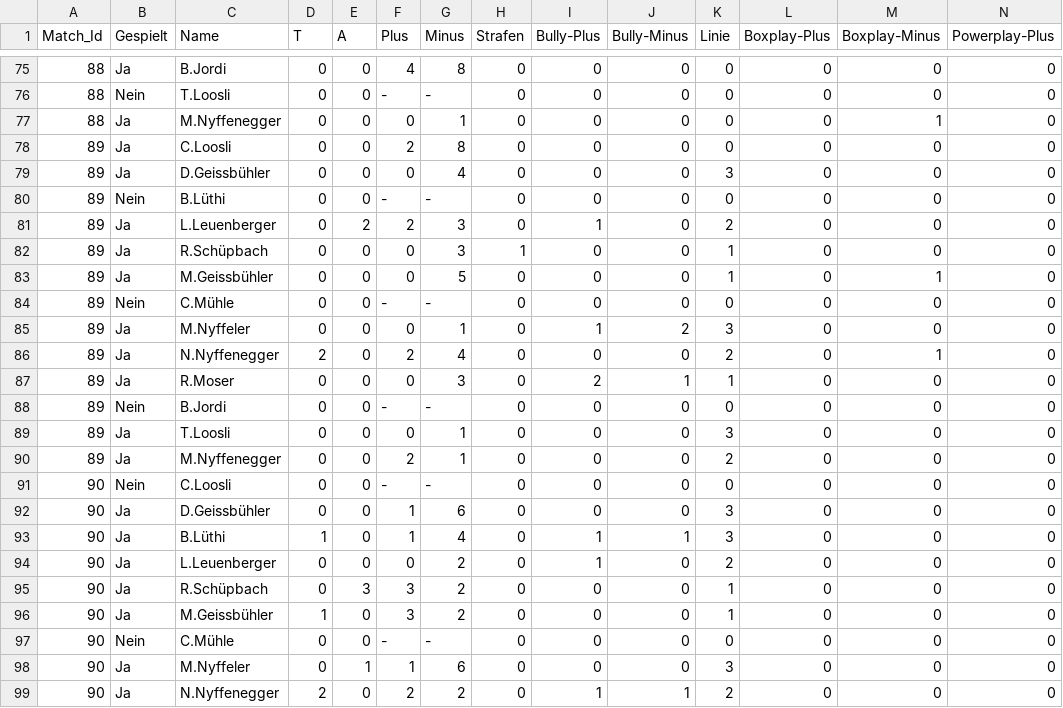
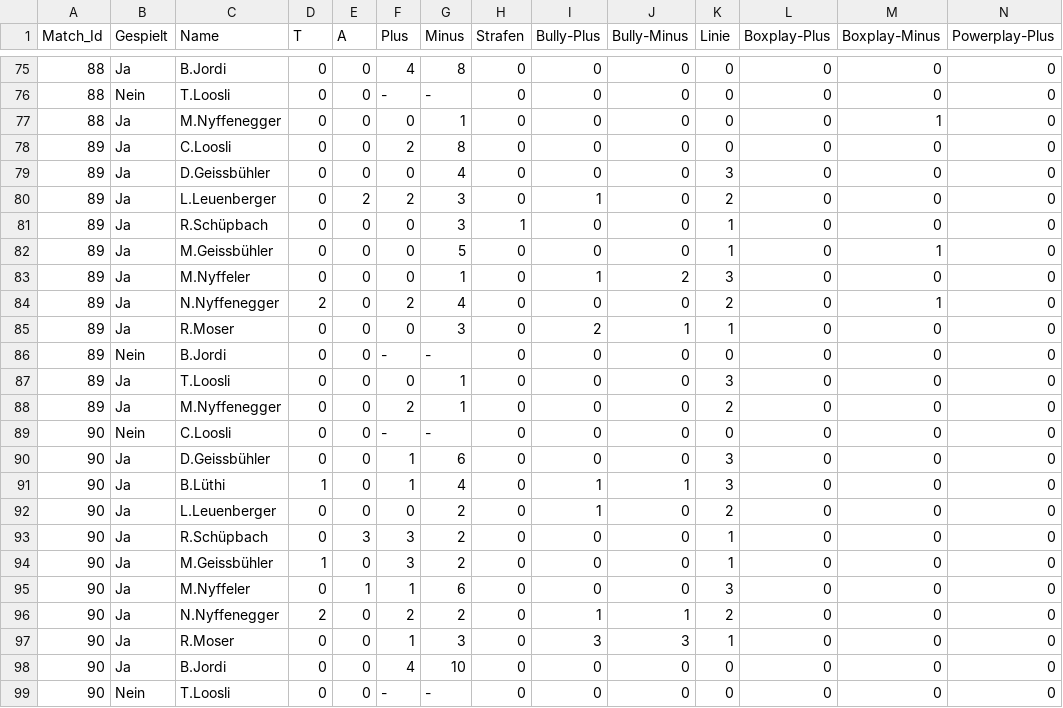
Before and after one commit to raphaelschuepbach/Wygorazzi-Dashboard, a CSV file: Spieler_Statistik_25_26.csv, drawn as a sheet; only a part is shown, gaps mark what is left out; the shorter side is filled out with more unchanged rows; rows hold the shown columns only; the diff names each change by its address in the sheet, - before the commit and + after, or states it on an @@ line.

```diff
--- a/Spieler_Statistik_25_26.csv
+++ b/Spieler_Statistik_25_26.csv
-row 80: 89 | Nein | B.Lüthi | 0 | 0 | - | - | 0 | 0 | 0 | 0 | 0 | 0 | 0
-row 84: 89 | Nein | C.Mühle | 0 | 0 | - | - | 0 | 0 | 0 | 0 | 0 | 0 | 0
-row 97: 90 | Nein | C.Mühle | 0 | 0 | - | - | 0 | 0 | 0 | 0 | 0 | 0 | 0
```
Also changed, not shown: 1 other file.
